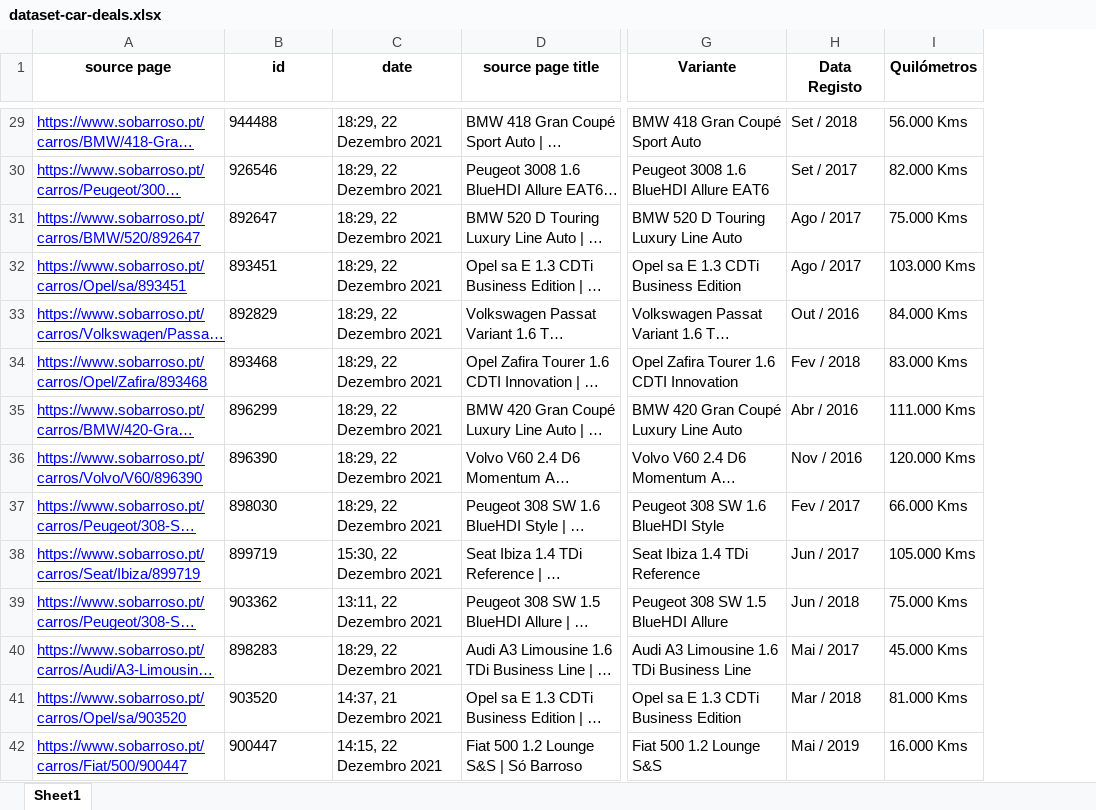
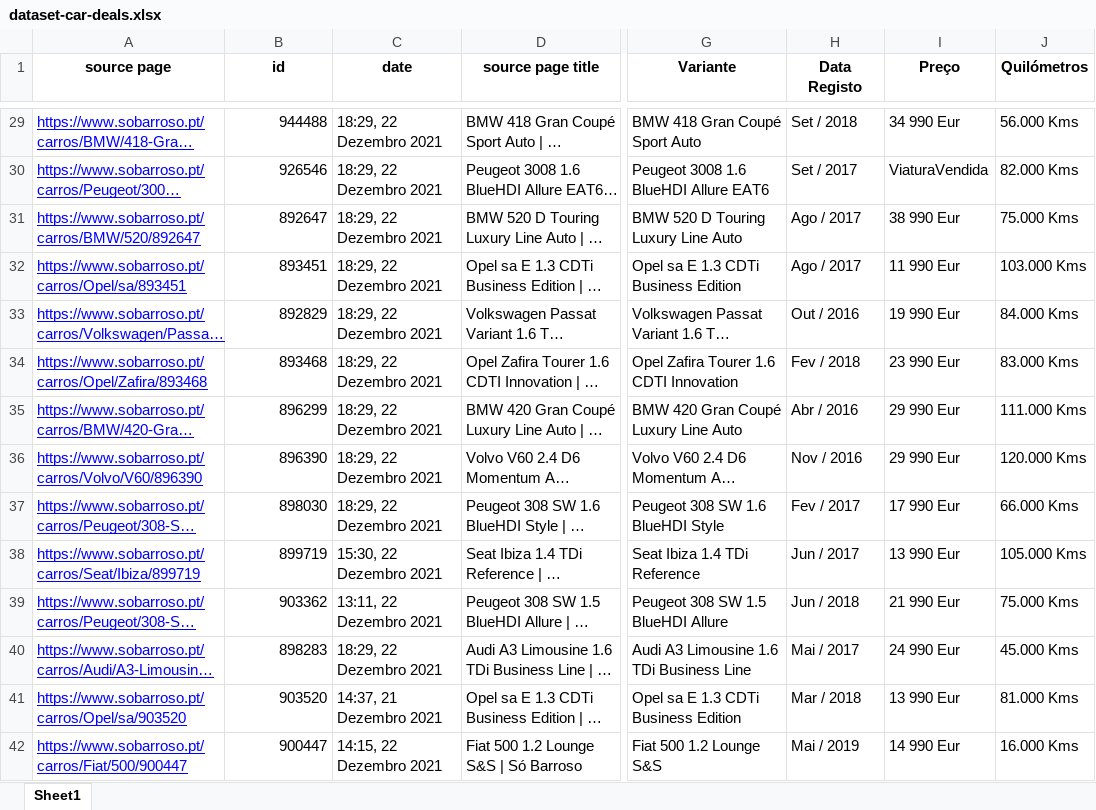
Before and after one commit to DanielCastro1021/car-deals-etl, an Excel workbook: datasets/excel-datasets/dataset-car-deals.xlsx, sheet Sheet1, drawn as a sheet; only a part is shown, gaps mark what is left out; long unchanged cells end in …; values as stored, in another font and other column widths than the file's, no borders; the diff covers the shown part only; the diff names each change by its address in the sheet, - before the commit and + after, or states it on an @@ line.

```diff
--- a/datasets/excel-datasets/dataset-car-deals.xlsx (sheet Sheet1)
+++ b/datasets/excel-datasets/dataset-car-deals.xlsx (sheet Sheet1)
+column I (Preço), rows 29-42: 34 990 Eur | ViaturaVendida | 38 990 Eur | 11 990 Eur | 19 990 Eur | 23 990 Eur | 29 990 Eur | 29 990 Eur | 17 990 Eur | 13 990 Eur | 21 990 Eur | 24 990 Eur | 13 990 Eur | 14 990 Eur
-B29:B42 alignment: left
+B29:B42 alignment: right
```
Also changed, not shown: cell formats elsewhere in this sheet, documentation/excel-documentation/Car Deals - SourceToTargetModel.xlsm, 7 other files.
